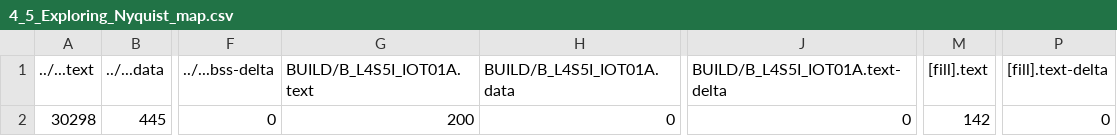
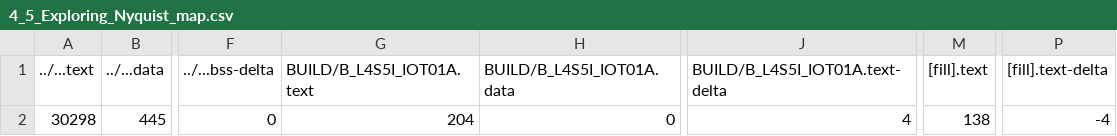
Before and after one commit to KL-Huang/mbed04, a CSV file: 4_5_Exploring_Nyquist/BUILD/B_L4S5I_IOT01A/GCC_ARM/4_5_Exploring_Nyquist_map.csv, drawn as a sheet; only a part is shown, gaps mark what is left out; the diff names each change by its address in the sheet, - before the commit and + after, or states it on an @@ line.

```diff
--- a/4_5_Exploring_Nyquist/BUILD/B_L4S5I_IOT01A/GCC_ARM/4_5_Exploring_Nyquist_map.csv
+++ b/4_5_Exploring_Nyquist/BUILD/B_L4S5I_IOT01A/GCC_ARM/4_5_Exploring_Nyquist_map.csv
-G2 (BUILD/B_L4S5I_IOT01A.text): 200
+G2 (BUILD/B_L4S5I_IOT01A.text): 204
-J2 (BUILD/B_L4S5I_IOT01A.text-delta): 0
+J2 (BUILD/B_L4S5I_IOT01A.text-delta): 4
-M2 ([fill].text): 142
+M2 ([fill].text): 138
-P2 ([fill].text-delta): 0
+P2 ([fill].text-delta): -4
```
Also changed, not shown: 16 other files.
